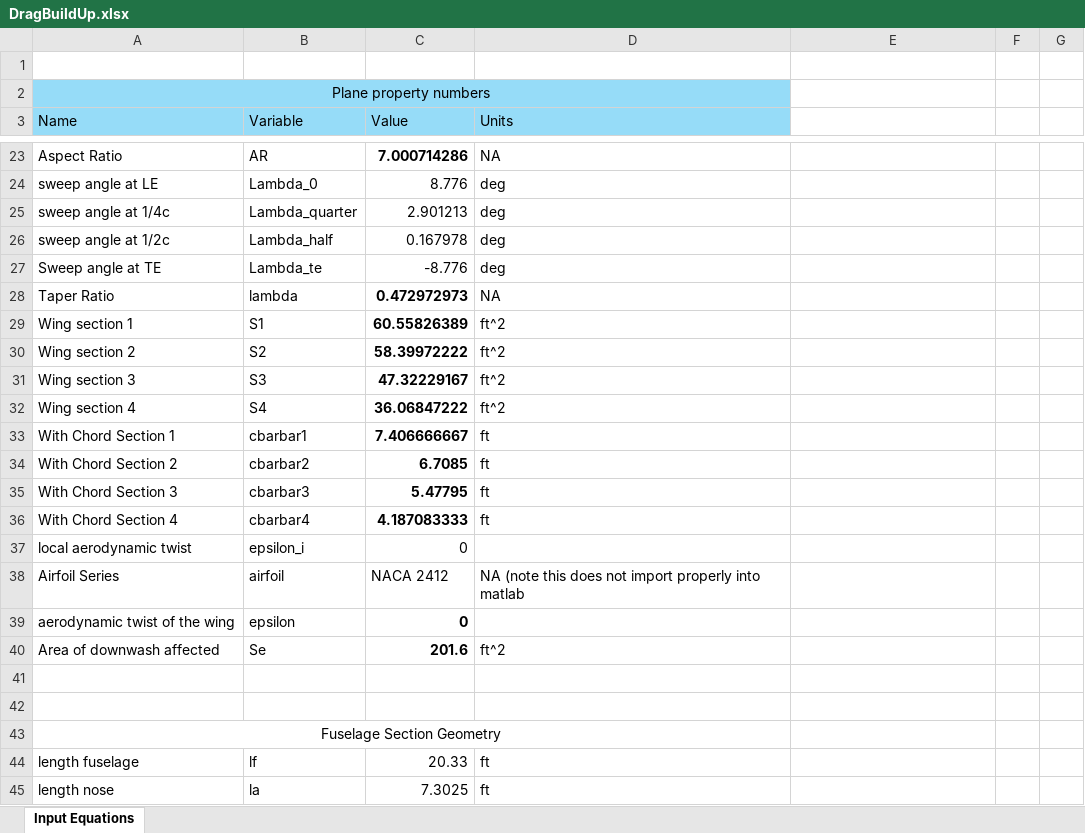
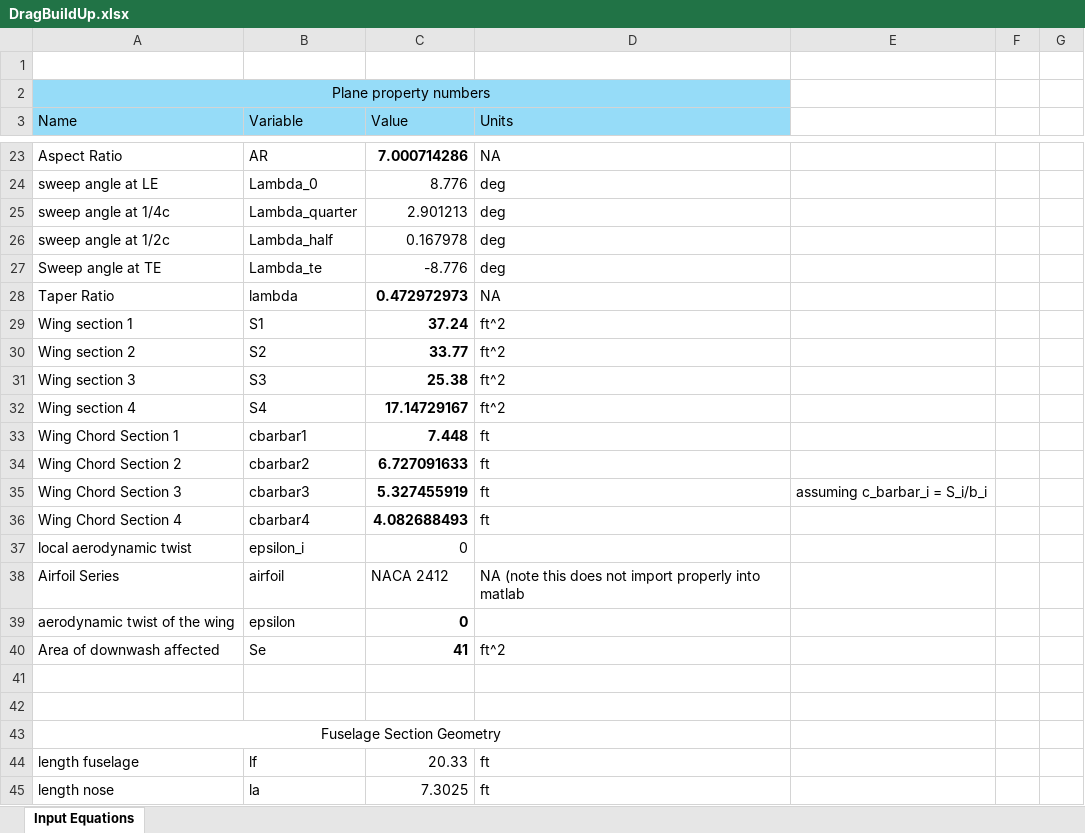
Before and after one commit to tchen2021/443_design_problem, an Excel workbook: drag_buildup_flap_sizing/derivatives/DragBuildUp.xlsx, sheet Input Equations, drawn as a sheet; only a part is shown, gaps mark what is left out; values as stored, in another font and other column widths than the file's, no borders; the diff names each change by its address in the sheet, - before the commit and + after, or states it on an @@ line.

Commit message:
fixed drag buildup
fixed excessive drag contribution due to the wing

```diff
--- a/drag_buildup_flap_sizing/derivatives/DragBuildUp.xlsx (sheet Input Equations)
+++ b/drag_buildup_flap_sizing/derivatives/DragBuildUp.xlsx (sheet Input Equations)
-C29 (Value): 60.55826389
+C29 (Value): 37.24
-C30 (Value): 58.39972222
+C30 (Value): 33.77
-C31 (Value): 47.32229167
+C31 (Value): 25.38
-C32 (Value): 36.06847222
+C32 (Value): 17.14729167
-A33 (Name): With Chord Section 1
+A33 (Name): Wing Chord Section 1
-C33 (Value): 7.406666667
+C33 (Value): 7.448
-A34 (Name): With Chord Section 2
+A34 (Name): Wing Chord Section 2
-C34 (Value): 6.7085
+C34 (Value): 6.727091633
-A35 (Name): With Chord Section 3
+A35 (Name): Wing Chord Section 3
-C35 (Value): 5.47795
+C35 (Value): 5.327455919
-E35: (empty)
+E35: assuming c_barbar_i = S_i/b_i
-A36 (Name): With Chord Section 4
+A36 (Name): Wing Chord Section 4
-C36 (Value): 4.187083333
+C36 (Value): 4.082688493
-C40 (Value): 201.6
+C40 (Value): 41
```
Also changed, not shown: 5 other files.
